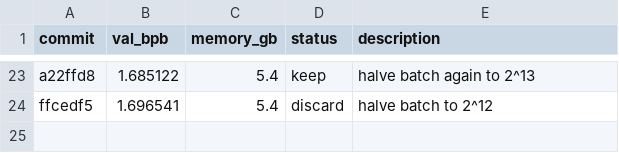
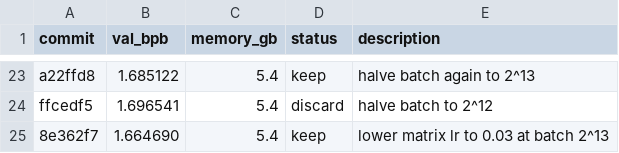
Before and after one commit to BobMolt/autoresearch-mlx, a TSV file: results.tsv, drawn as a sheet; only a part is shown, gaps mark what is left out.

Commit message:
experiment: lower matrix lr at batch 2^13

```diff
--- a/results.tsv
+++ b/results.tsv
@@ -24 +24,2 @@ a22ffd8	1.685122	5.4	keep	halve batch again to 2^13
 ffcedf5	1.696541	5.4	discard	halve batch to 2^12
+8e362f7	1.664690	5.4	keep	lower matrix lr to 0.03 at batch 2^13
```
Also changed, not shown: 2 other files.
